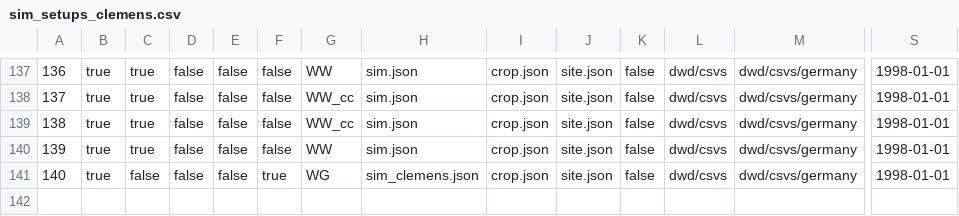
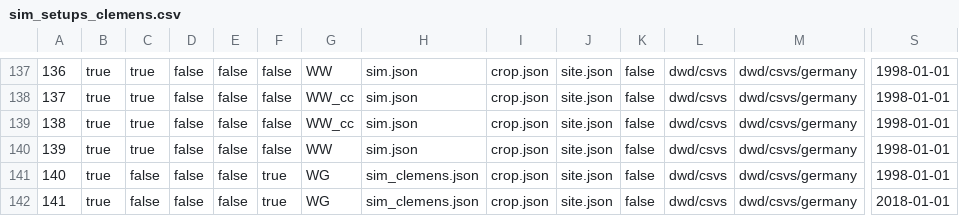
Before and after one commit to zalf-rpm/modoklim, a CSV file: sim_setups_clemens.csv, drawn as a sheet; only a part is shown, gaps mark what is left out; rows hold the shown columns only; the diff names each change by its address in the sheet, - before the commit and + after, or states it on an @@ line.

```diff
--- a/sim_setups_clemens.csv
+++ b/sim_setups_clemens.csv
+row 142: 141 | true | false | false | false | true | WG | sim_clemens.json | crop.json | site.json | false | dwd/csvs | dwd/csvs/germany | 2018-01-01
```
Also changed, not shown: 1 other file.
